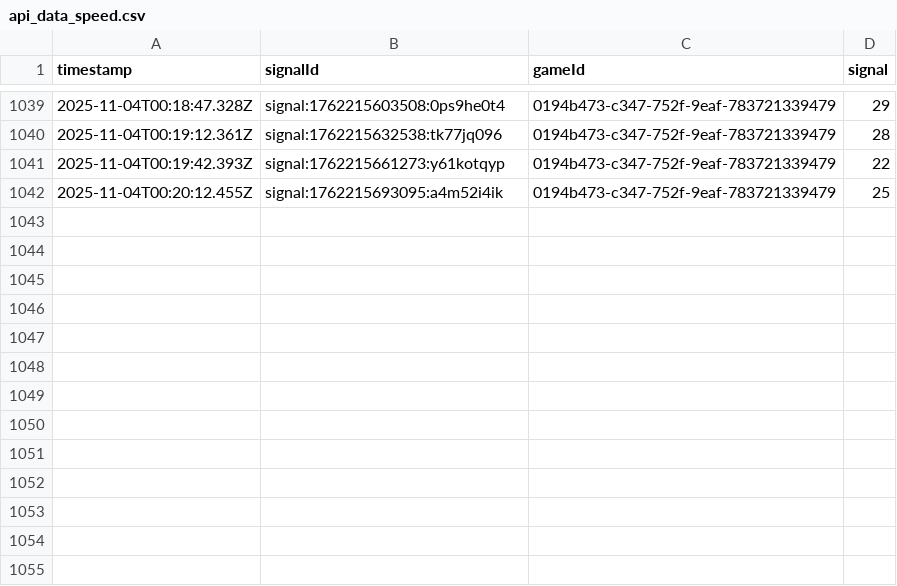
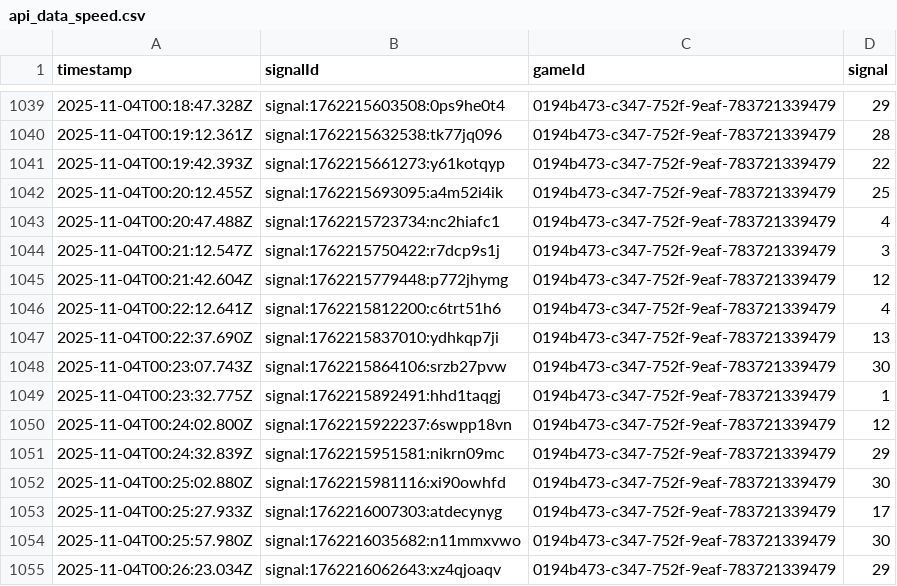
Before and after one commit to programadorFB/app-roleta2, a CSV file: api_data_speed.csv, drawn as a sheet; only a part is shown, gaps mark what is left out.

```diff
--- a/api_data_speed.csv
+++ b/api_data_speed.csv
@@ -1042 +1042,14 @@ timestamp,signalId,gameId,signal
 2025-11-04T00:20:12.455Z,signal:1762215693095:a4m52i4ik,0194b473-c347-752f-9eaf-783721339479,25
+2025-11-04T00:20:47.488Z,signal:1762215723734:nc2hiafc1,0194b473-c347-752f-9eaf-783721339479,4
+2025-11-04T00:21:12.547Z,signal:1762215750422:r7dcp9s1j,0194b473-c347-752f-9eaf-783721339479,3
+2025-11-04T00:21:42.604Z,signal:1762215779448:p772jhymg,0194b473-c347-752f-9eaf-783721339479,12
+2025-11-04T00:22:12.641Z,signal:1762215812200:c6trt51h6,0194b473-c347-752f-9eaf-783721339479,4
+2025-11-04T00:22:37.690Z,signal:1762215837010:ydhkqp7ji,0194b473-c347-752f-9eaf-783721339479,13
+2025-11-04T00:23:07.743Z,signal:1762215864106:srzb27pvw,0194b473-c347-752f-9eaf-783721339479,30
+2025-11-04T00:23:32.775Z,signal:1762215892491:hhd1taqgj,0194b473-c347-752f-9eaf-783721339479,1
+2025-11-04T00:24:02.800Z,signal:1762215922237:6swpp18vn,0194b473-c347-752f-9eaf-783721339479,12
+2025-11-04T00:24:32.839Z,signal:1762215951581:nikrn09mc,0194b473-c347-752f-9eaf-783721339479,29
+2025-11-04T00:25:02.880Z,signal:1762215981116:xi90owhfd,0194b473-c347-752f-9eaf-783721339479,30
+2025-11-04T00:25:27.933Z,signal:1762216007303:atdecynyg,0194b473-c347-752f-9eaf-783721339479,17
+2025-11-04T00:25:57.980Z,signal:1762216035682:n11mmxvwo,0194b473-c347-752f-9eaf-783721339479,30
+2025-11-04T00:26:23.034Z,signal:1762216062643:xz4qjoaqv,0194b473-c347-752f-9eaf-783721339479,29
```
Also changed, not shown: api_data_brasileira.csv, api_data_immersive.csv, 2 other files.
